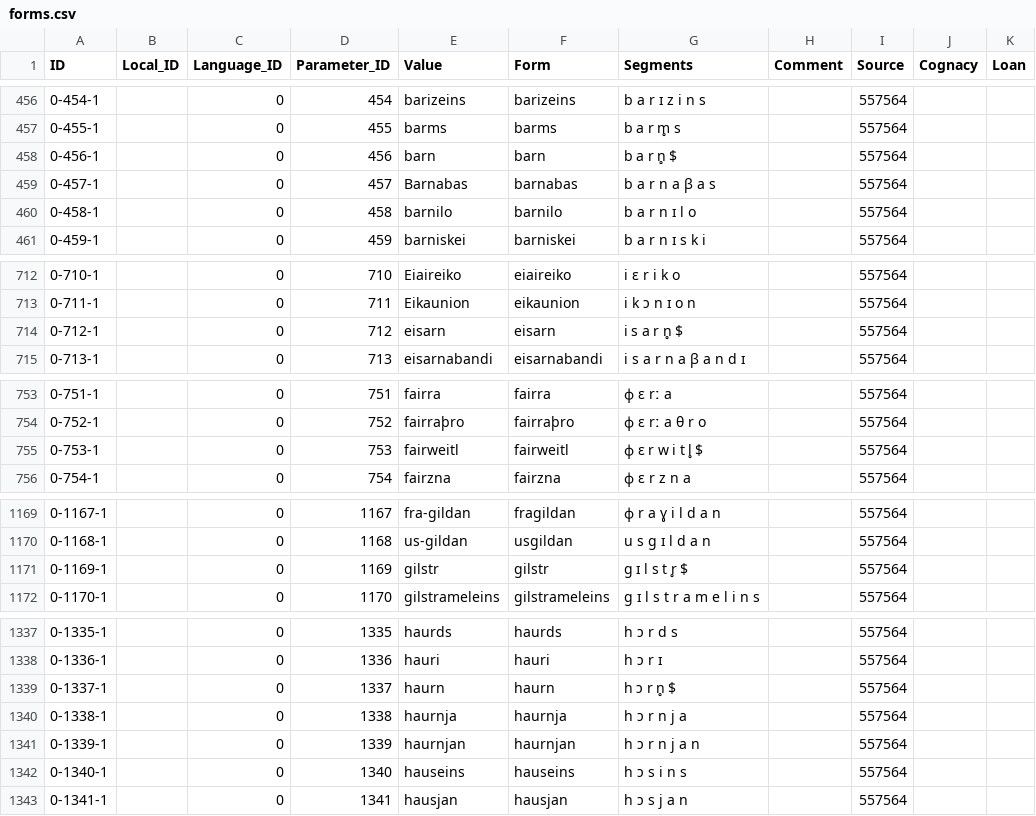
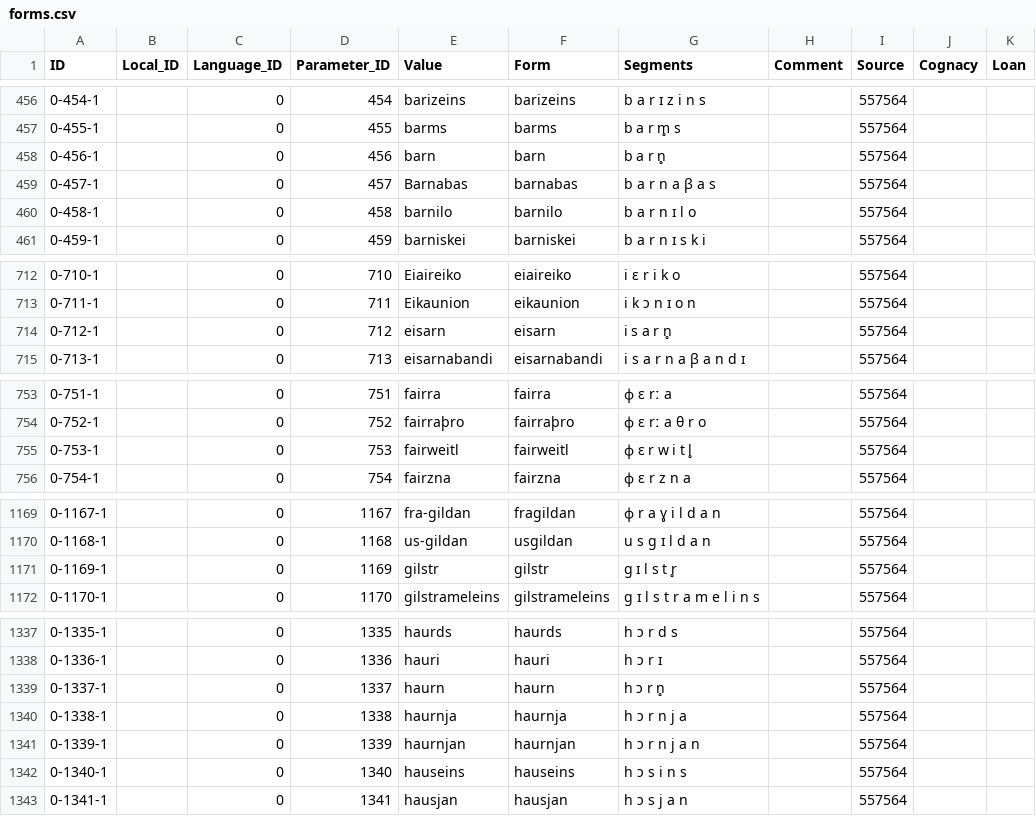
Before and after one commit to LoanDB/streitberggothic, a CSV file: cldf/forms.csv, drawn as a sheet; only a part is shown, gaps mark what is left out; the diff covers the shown part only; the diff names each change by its address in the sheet, - before the commit and + after, or states it on an @@ line.

```diff
--- a/cldf/forms.csv
+++ b/cldf/forms.csv
-G458 (Segments): b a r n̥ $
+G458 (Segments): b a r n̥
-G714 (Segments): i s a r n̥ $
+G714 (Segments): i s a r n̥
-G755 (Segments): ɸ ɛ r w i t l̥ $
+G755 (Segments): ɸ ɛ r w i t l̥
-G1171 (Segments): g ɪ l s t r̥ $
+G1171 (Segments): g ɪ l s t r̥
-G1339 (Segments): h ɔ r n̥ $
+G1339 (Segments): h ɔ r n̥
```
Also changed, not shown: 34 edited cells elsewhere in this file, 7 other files.
